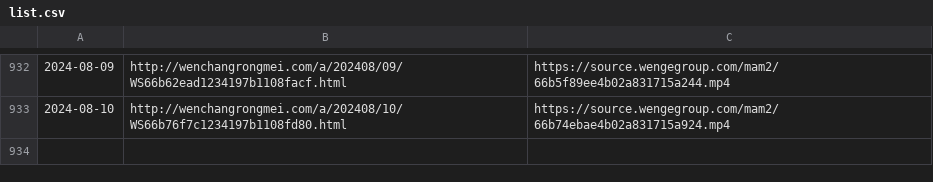
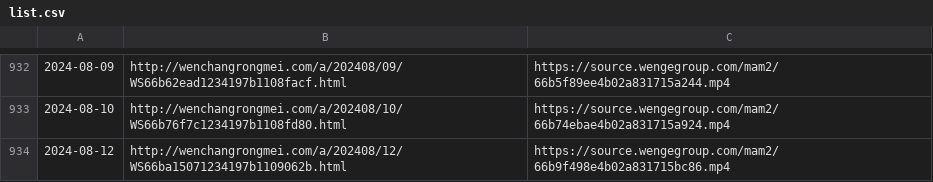
Before and after one commit to ayaka14732/VunsioNewsList, a CSV file: list.csv, drawn as a sheet; only a part is shown, gaps mark what is left out.

```diff
--- a/list.csv
+++ b/list.csv
@@ -933 +933,2 @@
 2024-08-10,http://wenchangrongmei.com/a/202408/10/WS66b76f7c1234197b1108fd80.html,https://source.wengegroup.com/mam2/66b74ebae4b02a831715a924.mp4
+2024-08-12,http://wenchangrongmei.com/a/202408/12/WS66ba15071234197b1109062b.html,https://source.wengegroup.com/mam2/66b9f498e4b02a831715bc86.mp4
```
